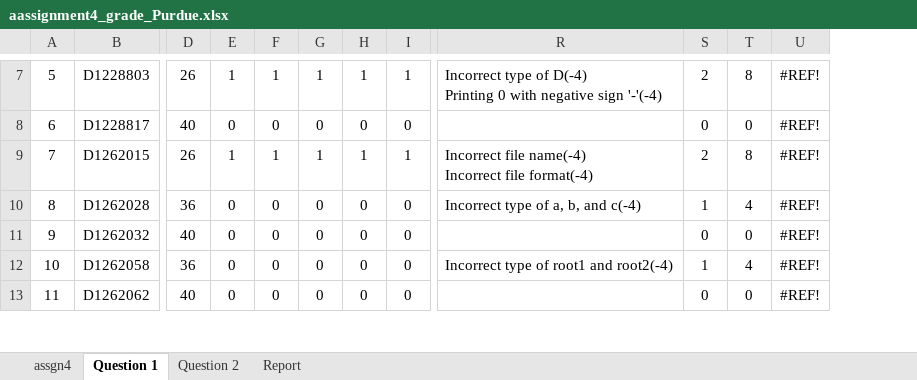
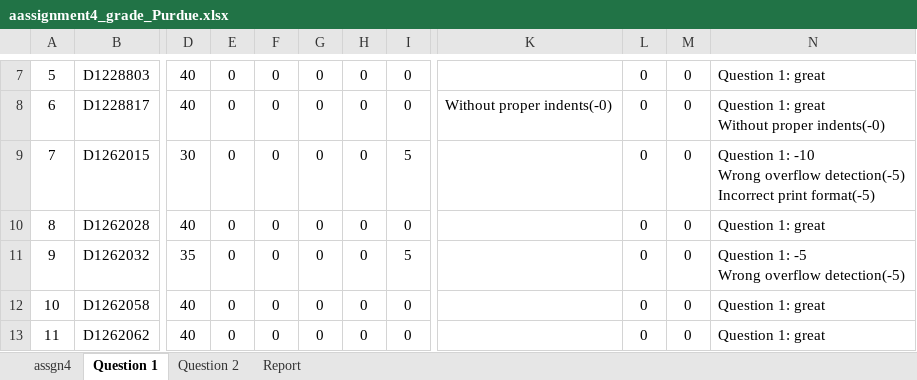
Before and after one commit to jack41402/FCU, an Excel workbook: 112-1/PROGRAMMING APPLICATIONS FOR ENGINEERS/Assignment 4 Hexadecimal Arithmetic/aassignment4_grade_Purdue.xlsx, sheet Question 1, drawn as a sheet; only a part is shown, gaps mark what is left out; values as stored, in another font and other column widths than the file's, no borders; conditional formats not drawn; removed rows and columns are numbered as before the commit, all else as after; ↵ is a line break in a cell; the diff covers the shown part only; the diff names each change by its address in the sheet, - before the commit and + after, or states it on an @@ line.

```diff
--- a/112-1/PROGRAMMING APPLICATIONS FOR ENGINEERS/Assignment 4 Hexadecimal Arithmetic/aassignment4_grade_Purdue.xlsx (sheet Question 1)
+++ b/112-1/PROGRAMMING APPLICATIONS FOR ENGINEERS/Assignment 4 Hexadecimal Arithmetic/aassignment4_grade_Purdue.xlsx (sheet Question 1)
-column R, rows 7-12: Incorrect type of D(-4) ↵ Printing 0 with negative sign '-'(-4) |  | Incorrect file name(-4) ↵ Incorrect file format(-4) | Incorrect type of a, b, and c(-4) |  | Incorrect type of root1 and root2(-4)
+column K, row 8: Without proper indents(-0)
-column U, rows 7-13: all #REF!
+column N, rows 7-13: Question 1: great | Question 1: great ↵ Without proper indents(-0) | Question 1: -10 ↵ Wrong overflow detection(-5) ↵ Incorrect print format(-5) | Question 1: great | Question 1: -5 ↵ Wrong overflow detection(-5) | Question 1: great | Question 1: great
-D7: 26
+D7: 40
-E7: 1
+E7: 0
-F7: 1
+F7: 0
-G7: 1
+G7: 0
-H7: 1
+H7: 0
-I7: 1
+I7: 0
-L7: 2
+L7: 0
-M7: 8
+M7: 0
-D9: 26
+D9: 30
-E9: 1
+E9: 0
-F9: 1
+F9: 0
-G9: 1
+G9: 0
-H9: 1
+H9: 0
-I9: 1
+I9: 5
-L9: 2
+L9: 0
-M9: 8
+M9: 0
-D10: 36
+D10: 40
-L10: 1
+L10: 0
-M10: 4
+M10: 0
-D11: 40
+D11: 35
-I11: 0
+I11: 5
-D12: 36
+D12: 40
-L12: 1
+L12: 0
-M12: 4
+M12: 0
```
Also changed, not shown: 8 added rows, 7 removed columns, 79 edited cells and cell formats elsewhere in this sheet, sheet Question 2, sheet assgn4, sheet Report, formulas that keep their value, 112-1/PROGRAMMING APPLICATIONS FOR ENGINEERS/Final/fexam_grade_Purdue.xlsx, 31 other files.
